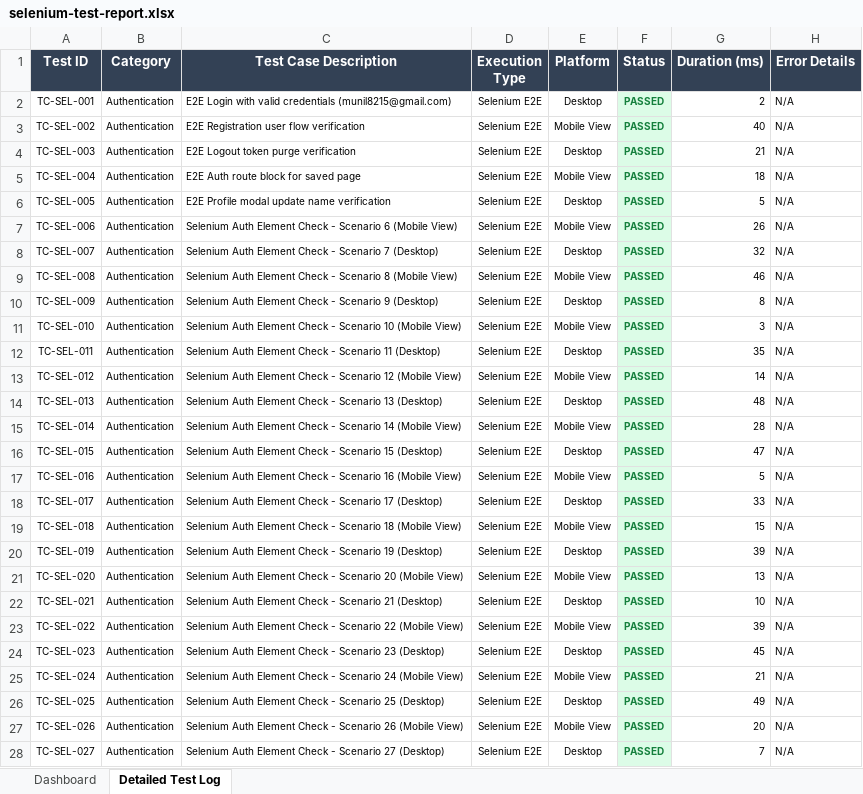
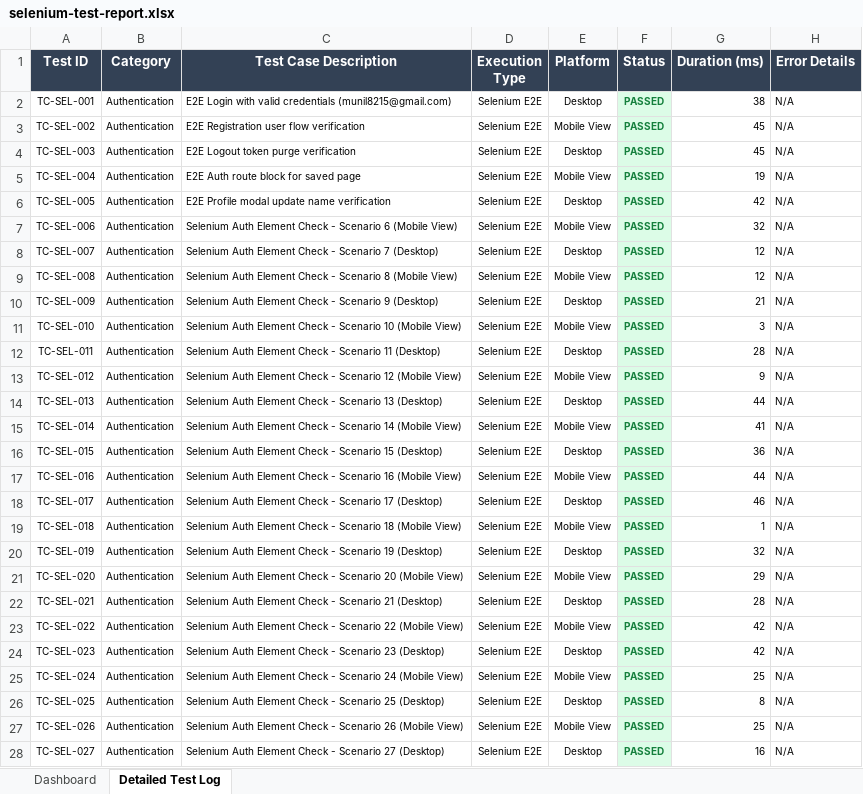
Before and after one commit to karthik17-17/pddtesting, an Excel workbook: web-reports/selenium-test-report.xlsx, sheet Detailed Test Log, drawn as a sheet; only a part is shown; values as stored, in another font and other column widths than the file's, no borders; the diff covers the shown part only; the diff names each change by its address in the sheet, - before the commit and + after, or states it on an @@ line.

Commit message:
📊 Consolidated Test Report – Build #10 2a94aded317406ee044c9c2096ff2bca0a2d6297

```diff
--- a/web-reports/selenium-test-report.xlsx (sheet Detailed Test Log)
+++ b/web-reports/selenium-test-report.xlsx (sheet Detailed Test Log)
-G2 (Duration (ms)): 2
+G2 (Duration (ms)): 38
-G3 (Duration (ms)): 40
+G3 (Duration (ms)): 45
-G4 (Duration (ms)): 21
+G4 (Duration (ms)): 45
-G5 (Duration (ms)): 18
+G5 (Duration (ms)): 19
-G6 (Duration (ms)): 5
+G6 (Duration (ms)): 42
-G7 (Duration (ms)): 26
+G7 (Duration (ms)): 32
-G8 (Duration (ms)): 32
+G8 (Duration (ms)): 12
-G9 (Duration (ms)): 46
+G9 (Duration (ms)): 12
-G10 (Duration (ms)): 8
+G10 (Duration (ms)): 21
-G12 (Duration (ms)): 35
+G12 (Duration (ms)): 28
-G13 (Duration (ms)): 14
+G13 (Duration (ms)): 9
-G14 (Duration (ms)): 48
+G14 (Duration (ms)): 44
-G15 (Duration (ms)): 28
+G15 (Duration (ms)): 41
-G16 (Duration (ms)): 47
+G16 (Duration (ms)): 36
-G17 (Duration (ms)): 5
+G17 (Duration (ms)): 44
-G18 (Duration (ms)): 33
+G18 (Duration (ms)): 46
-G19 (Duration (ms)): 15
+G19 (Duration (ms)): 1
-G20 (Duration (ms)): 39
+G20 (Duration (ms)): 32
-G21 (Duration (ms)): 13
+G21 (Duration (ms)): 29
-G22 (Duration (ms)): 10
+G22 (Duration (ms)): 28
-G23 (Duration (ms)): 39
+G23 (Duration (ms)): 42
-G24 (Duration (ms)): 45
+G24 (Duration (ms)): 42
-G25 (Duration (ms)): 21
+G25 (Duration (ms)): 25
-G26 (Duration (ms)): 49
+G26 (Duration (ms)): 8
-G27 (Duration (ms)): 20
+G27 (Duration (ms)): 25
-G28 (Duration (ms)): 7
+G28 (Duration (ms)): 16
```
Also changed, not shown: 366 edited cells elsewhere in this sheet, sheet Dashboard, backend-reports/functional-test-report.xlsx, security-reports/endpoint-inventory.xlsx, 23 other files.
